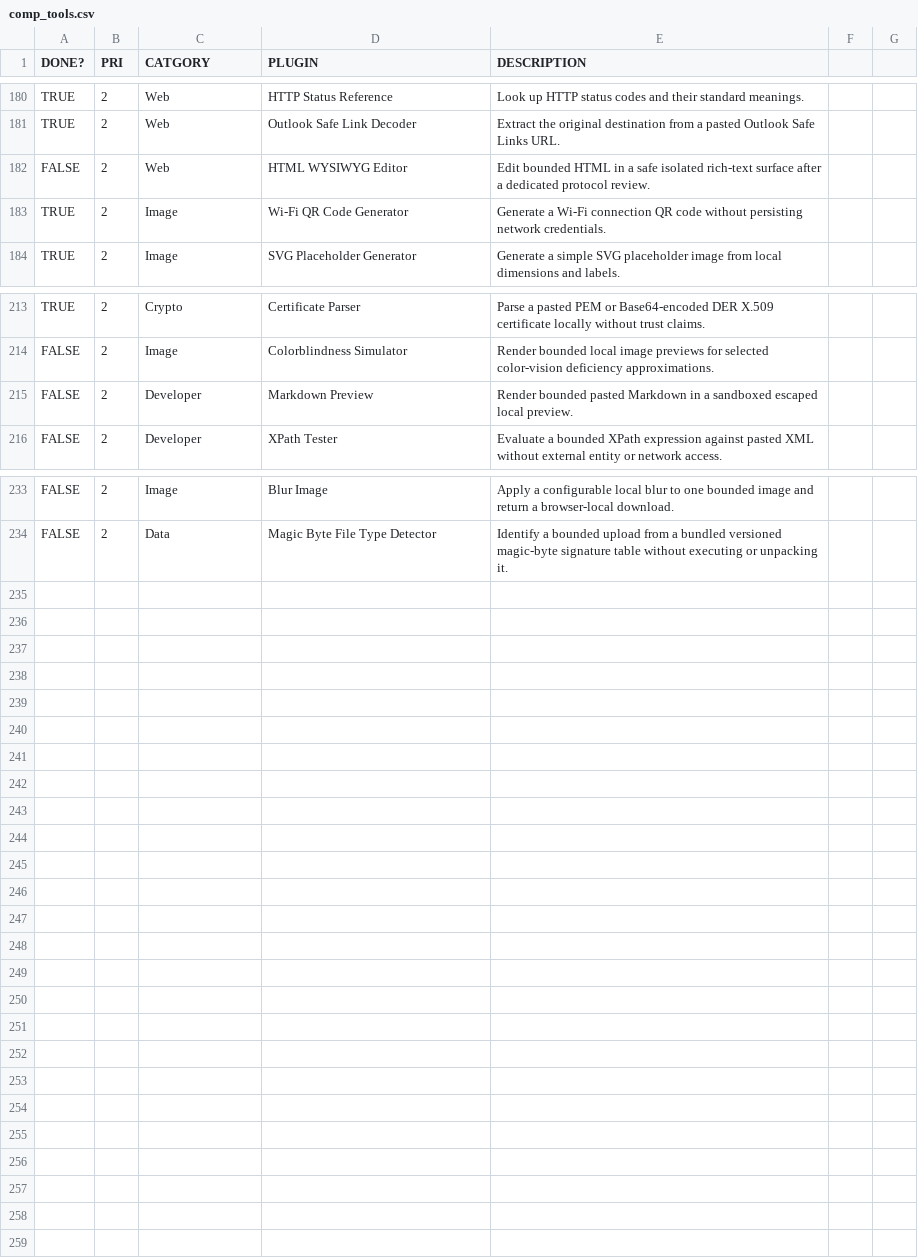
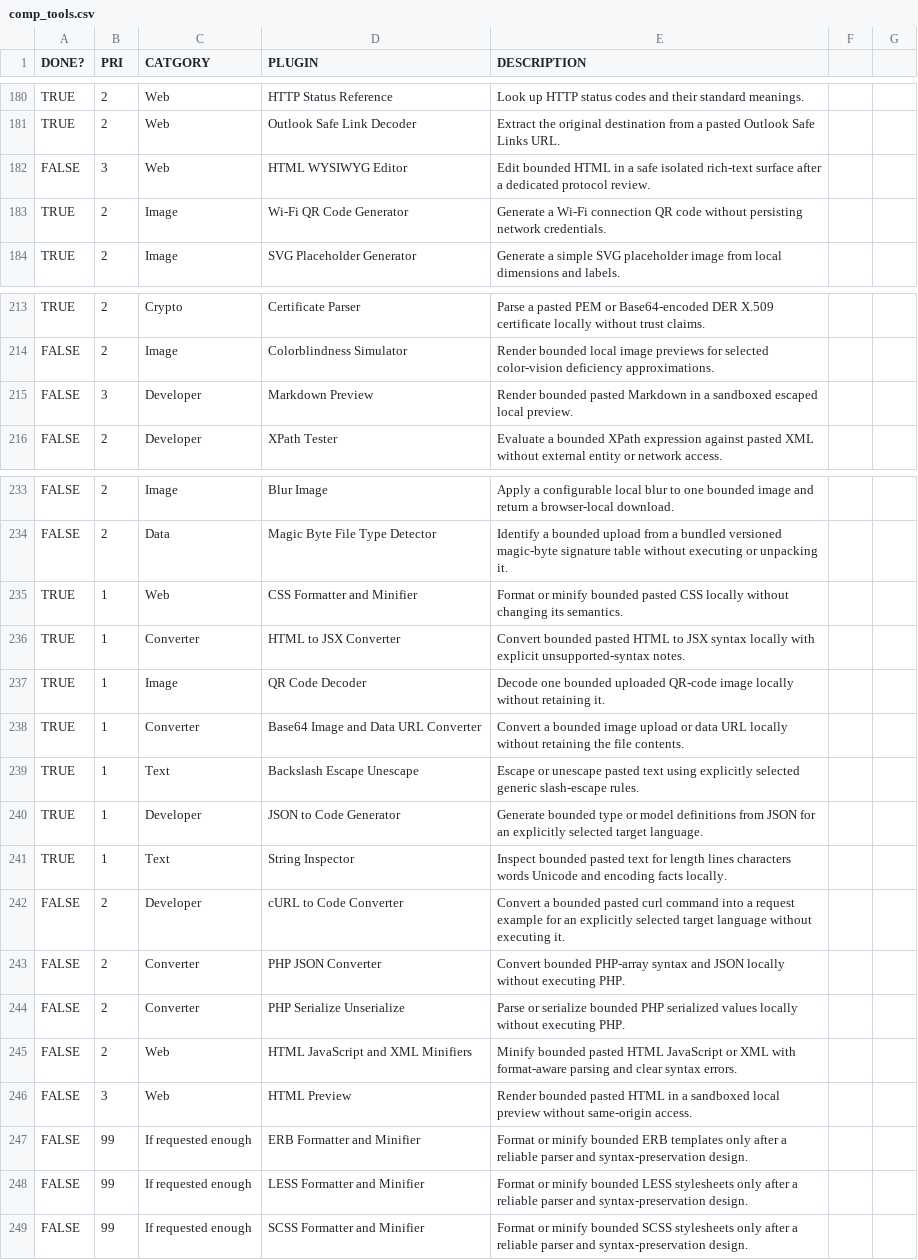
Before and after one commit to sottey/cmdry, a CSV file: docs/comp_tools.csv, drawn as a sheet; only a part is shown, gaps mark what is left out.

Commit message:
Added new feature plugins!

```diff
--- a/docs/comp_tools.csv
+++ b/docs/comp_tools.csv
@@ -181,3 +181,3 @@ TRUE,2,Web,HTTP Status Reference,Look up HTTP status codes and their standard me
 TRUE,2,Web,Outlook Safe Link Decoder,Extract the original destination from a pasted Outlook Safe Links URL.
-FALSE,2,Web,HTML WYSIWYG Editor,Edit bounded HTML in a safe isolated rich-text surface after a dedicated protocol review.
+FALSE,3,Web,HTML WYSIWYG Editor,Edit bounded HTML in a safe isolated rich-text surface after a dedicated protocol review.
 TRUE,2,Image,Wi-Fi QR Code Generator,Generate a Wi-Fi connection QR code without persisting network credentials.
@@ -214,3 +214,3 @@ TRUE,2,Crypto,Certificate Parser,Parse a pasted PEM or Base64-encoded DER X.509
 FALSE,2,Image,Colorblindness Simulator,Render bounded local image previews for selected color-vision deficiency approximations.
-FALSE,2,Developer,Markdown Preview,Render bounded pasted Markdown in a sandboxed escaped local preview.
+FALSE,3,Developer,Markdown Preview,Render bounded pasted Markdown in a sandboxed escaped local preview.
 FALSE,2,Developer,XPath Tester,Evaluate a bounded XPath expression against pasted XML without external entity or network access.
@@ -234 +234,16 @@ FALSE,2,Image,Blur Image,Apply a configurable local blur to one bounded image an
 FALSE,2,Data,Magic Byte File Type Detector,Identify a bounded upload from a bundled versioned magic-byte signature table without executing or unpacking it.
+TRUE,1,Web,CSS Formatter and Minifier,Format or minify bounded pasted CSS locally without changing its semantics.
+TRUE,1,Converter,HTML to JSX Converter,Convert bounded pasted HTML to JSX syntax locally with explicit unsupported-syntax notes.
+TRUE,1,Image,QR Code Decoder,Decode one bounded uploaded QR-code image locally without retaining it.
+TRUE,1,Converter,Base64 Image and Data URL Converter,Convert a bounded image upload or data URL locally without retaining the file contents.
+TRUE,1,Text,Backslash Escape Unescape,Escape or unescape pasted text using explicitly selected generic slash-escape rules.
+TRUE,1,Developer,JSON to Code Generator,Generate bounded type or model definitions from JSON for an explicitly selected target language.
+TRUE,1,Text,String Inspector,Inspect bounded pasted text for length lines characters words Unicode and encoding facts locally.
+FALSE,2,Developer,cURL to Code Converter,Convert a bounded pasted curl command into a request example for an explicitly selected target language without executing it.
+FALSE,2,Converter,PHP JSON Converter,Convert bounded PHP-array syntax and JSON locally without executing PHP.
+FALSE,2,Converter,PHP Serialize Unserialize,Parse or serialize bounded PHP serialized values locally without executing PHP.
+FALSE,2,Web,HTML JavaScript and XML Minifiers,Minify bounded pasted HTML JavaScript or XML with format-aware parsing and clear syntax errors.
+FALSE,3,Web,HTML Preview,Render bounded pasted HTML in a sandboxed local preview without same-origin access.
+FALSE,99,If requested enough,ERB Formatter and Minifier,Format or minify bounded ERB templates only after a reliable parser and syntax-preservation design.
+FALSE,99,If requested enough,LESS Formatter and Minifier,Format or minify bounded LESS stylesheets only after a reliable parser and syntax-preservation design.
+FALSE,99,If requested enough,SCSS Formatter and Minifier,Format or minify bounded SCSS stylesheets only after a reliable parser and syntax-preservation design.
```
Also changed, not shown: 14 other files.
